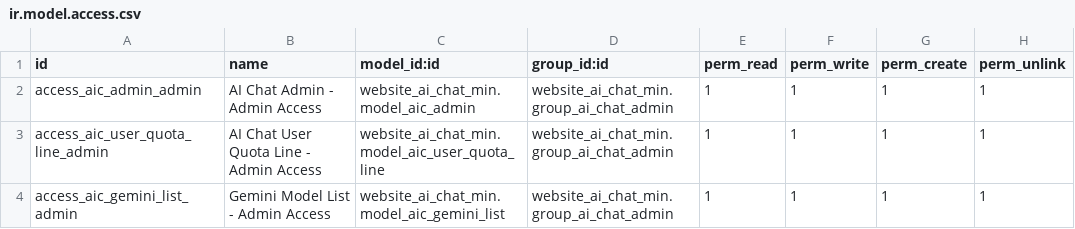
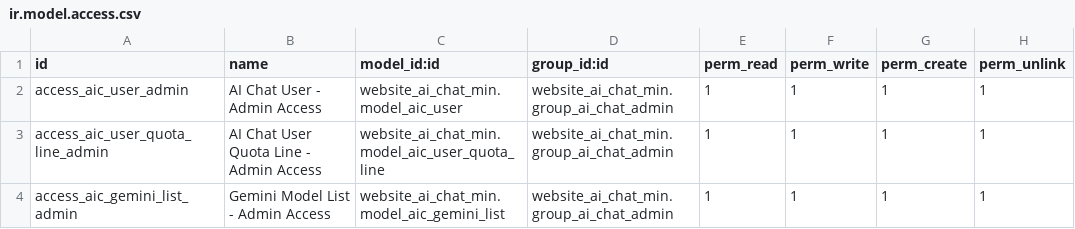
Before and after one commit to CodeRomz/website_ai_chat_min, a CSV file: security/ir.model.access.csv, drawn as a sheet.

```diff
--- a/security/ir.model.access.csv
+++ b/security/ir.model.access.csv
@@ -1,3 +1,3 @@
 id,name,model_id:id,group_id:id,perm_read,perm_write,perm_create,perm_unlink
-access_aic_admin_admin,AI Chat Admin - Admin Access,website_ai_chat_min.model_aic_admin,website_ai_chat_min.group_ai_chat_admin,1,1,1,1
+access_aic_user_admin,AI Chat User - Admin Access,website_ai_chat_min.model_aic_user,website_ai_chat_min.group_ai_chat_admin,1,1,1,1
 access_aic_user_quota_line_admin,AI Chat User Quota Line - Admin Access,website_ai_chat_min.model_aic_user_quota_line,website_ai_chat_min.group_ai_chat_admin,1,1,1,1
```
Also changed, not shown: 5 other files.
